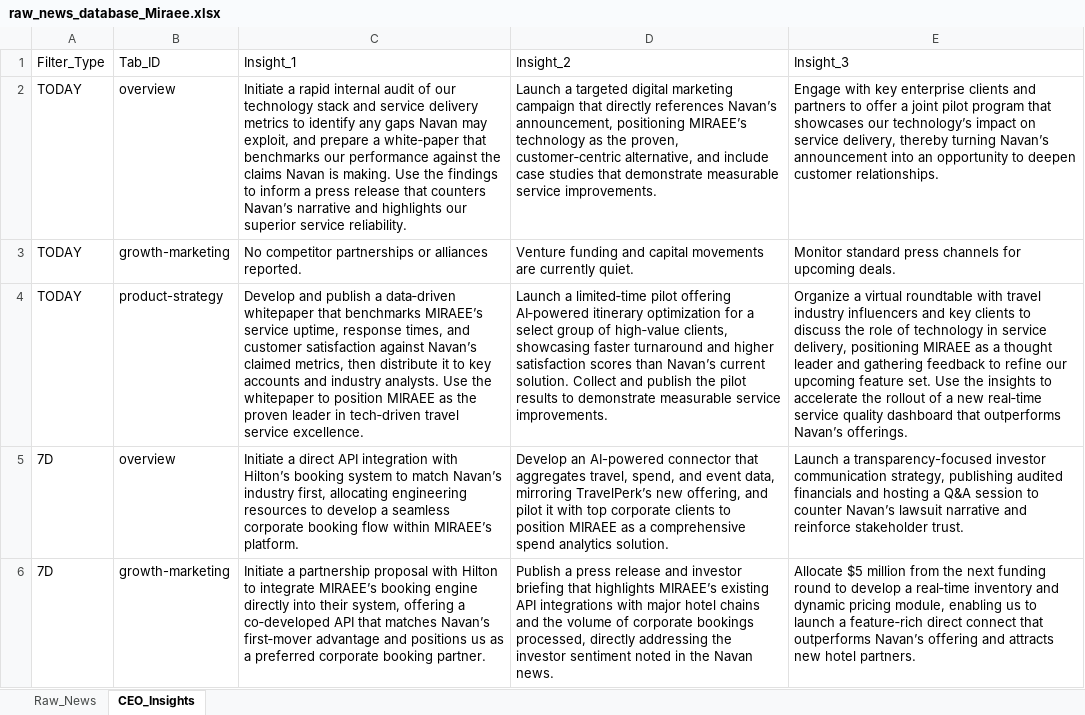
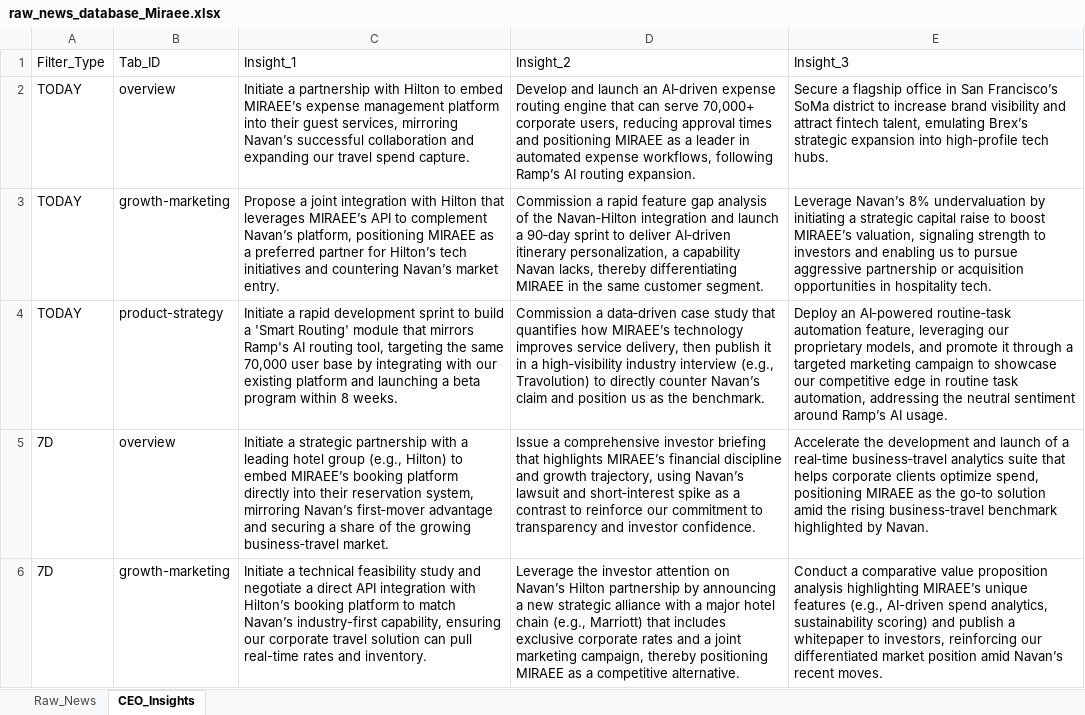
Before and after one commit to pchitlangia-maker/TabhiGroupDashboard, an Excel workbook: News_Dashboard/data/raw_news_database_Miraee.xlsx, sheet CEO_Insights, drawn as a sheet; only a part is shown; values as stored, in another font and other column widths than the file's, no borders; the diff covers the shown part only; the diff names each change by its address in the sheet, - before the commit and + after, or states it on an @@ line.

```diff
--- a/News_Dashboard/data/raw_news_database_Miraee.xlsx (sheet CEO_Insights)
+++ b/News_Dashboard/data/raw_news_database_Miraee.xlsx (sheet CEO_Insights)
-C2: Initiate a rapid internal audit of our technology stack and service delivery metrics to identify any gaps Navan may exploit, and prepare a white‑paper that benchmarks our performance against the claims Navan is making. Use the findings to inform a press release that counters Navan’s narrative and highlights our superior service reliability.
+C2: Initiate a partnership with Hilton to embed MIRAEE’s expense management platform into their guest services, mirroring Navan’s successful collaboration and expanding our travel spend capture.
-D2: Launch a targeted digital marketing campaign that directly references Navan’s announcement, positioning MIRAEE’s technology as the proven, customer‑centric alternative, and include case studies that demonstrate measurable service improvements.
+D2: Develop and launch an AI‑driven expense routing engine that can serve 70,000+ corporate users, reducing approval times and positioning MIRAEE as a leader in automated expense workflows, following Ramp’s AI routing expansion.
-E2: Engage with key enterprise clients and partners to offer a joint pilot program that showcases our technology’s impact on service delivery, thereby turning Navan’s announcement into an opportunity to deepen customer relationships.
+E2: Secure a flagship office in San Francisco’s SoMa district to increase brand visibility and attract fintech talent, emulating Brex’s strategic expansion into high‑profile tech hubs.
-C3: No competitor partnerships or alliances reported.
+C3: Propose a joint integration with Hilton that leverages MIRAEE’s API to complement Navan’s platform, positioning MIRAEE as a preferred partner for Hilton’s tech initiatives and countering Navan’s market entry.
-D3: Venture funding and capital movements are currently quiet.
+D3: Commission a rapid feature gap analysis of the Navan‑Hilton integration and launch a 90‑day sprint to deliver AI‑driven itinerary personalization, a capability Navan lacks, thereby differentiating MIRAEE in the same customer segment.
-E3: Monitor standard press channels for upcoming deals.
+E3: Leverage Navan’s 8% undervaluation by initiating a strategic capital raise to boost MIRAEE’s valuation, signaling strength to investors and enabling us to pursue aggressive partnership or acquisition opportunities in hospitality tech.
-C4: Develop and publish a data‑driven whitepaper that benchmarks MIRAEE’s service uptime, response times, and customer satisfaction against Navan’s claimed metrics, then distribute it to key accounts and industry analysts. Use the whitepaper to position MIRAEE as the proven leader in tech‑driven travel service excellence.
+C4: Initiate a rapid development sprint to build a 'Smart Routing' module that mirrors Ramp's AI routing tool, targeting the same 70,000 user base by integrating with our existing platform and launching a beta program within 8 weeks.
-D4: Launch a limited‑time pilot offering AI‑powered itinerary optimization for a select group of high‑value clients, showcasing faster turnaround and higher satisfaction scores than Navan’s current solution. Collect and publish the pilot results to demonstrate measurable service improvements.
+D4: Commission a data‑driven case study that quantifies how MIRAEE’s technology improves service delivery, then publish it in a high‑visibility industry interview (e.g., Travolution) to directly counter Navan’s claim and position us as the benchmark.
-E4: Organize a virtual roundtable with travel industry influencers and key clients to discuss the role of technology in service delivery, positioning MIRAEE as a thought leader and gathering feedback to refine our upcoming feature set. Use the insights to accelerate the rollout of a new real‑time service quality dashboard that outperforms Navan’s offerings.
+E4: Deploy an AI‑powered routine‑task automation feature, leveraging our proprietary models, and promote it through a targeted marketing campaign to showcase our competitive edge in routine task automation, addressing the neutral sentiment around Ramp’s AI usage.
-C5: Initiate a direct API integration with Hilton’s booking system to match Navan’s industry first, allocating engineering resources to develop a seamless corporate booking flow within MIRAEE’s platform.
+C5: Initiate a strategic partnership with a leading hotel group (e.g., Hilton) to embed MIRAEE’s booking platform directly into their reservation system, mirroring Navan’s first‑mover advantage and securing a share of the growing business‑travel market.
-D5: Develop an AI-powered connector that aggregates travel, spend, and event data, mirroring TravelPerk’s new offering, and pilot it with top corporate clients to position MIRAEE as a comprehensive spend analytics solution.
+D5: Issue a comprehensive investor briefing that highlights MIRAEE’s financial discipline and growth trajectory, using Navan’s lawsuit and short‑interest spike as a contrast to reinforce our commitment to transparency and investor confidence.
-E5: Launch a transparency-focused investor communication strategy, publishing audited financials and hosting a Q&A session to counter Navan’s lawsuit narrative and reinforce stakeholder trust.
+E5: Accelerate the development and launch of a real‑time business‑travel analytics suite that helps corporate clients optimize spend, positioning MIRAEE as the go‑to solution amid the rising business‑travel benchmark highlighted by Navan.
-C6: Initiate a partnership proposal with Hilton to integrate MIRAEE’s booking engine directly into their system, offering a co‑developed API that matches Navan’s first‑mover advantage and positions us as a preferred corporate booking partner.
+C6: Initiate a technical feasibility study and negotiate a direct API integration with Hilton’s booking platform to match Navan’s industry-first capability, ensuring our corporate travel solution can pull real-time rates and inventory.
-D6: Publish a press release and investor briefing that highlights MIRAEE’s existing API integrations with major hotel chains and the volume of corporate bookings processed, directly addressing the investor sentiment noted in the Navan news.
+D6: Leverage the investor attention on Navan’s Hilton partnership by announcing a new strategic alliance with a major hotel chain (e.g., Marriott) that includes exclusive corporate rates and a joint marketing campaign, thereby positioning MIRAEE as a competitive alternative.
-E6: Allocate $5 million from the next funding round to develop a real‑time inventory and dynamic pricing module, enabling us to launch a feature‑rich direct connect that outperforms Navan’s offering and attracts new hotel partners.
+E6: Conduct a comparative value proposition analysis highlighting MIRAEE’s unique features (e.g., AI-driven spend analytics, sustainability scoring) and publish a whitepaper to investors, reinforcing our differentiated market position amid Navan’s recent moves.
```
Also changed, not shown: 21 edited cells elsewhere in this sheet, sheet Raw_News, News_Dashboard/data/raw_news_database_Mondee.xlsx, News_Intelligence/output/raw_news_database_Miraee.xlsx, 3 other files.
